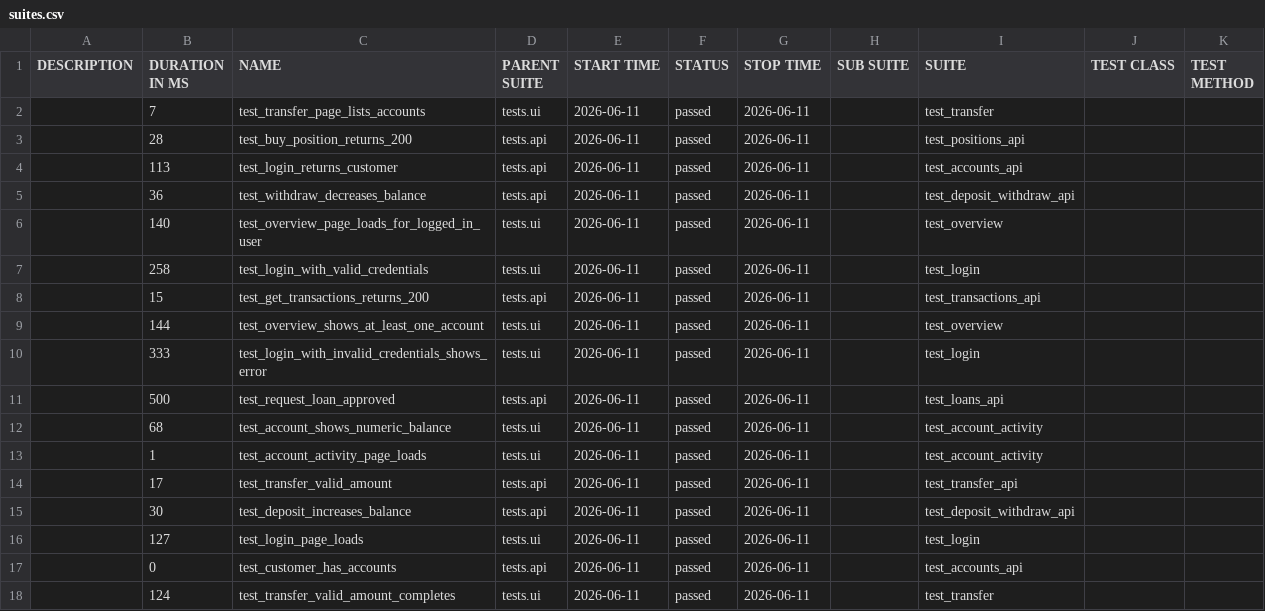
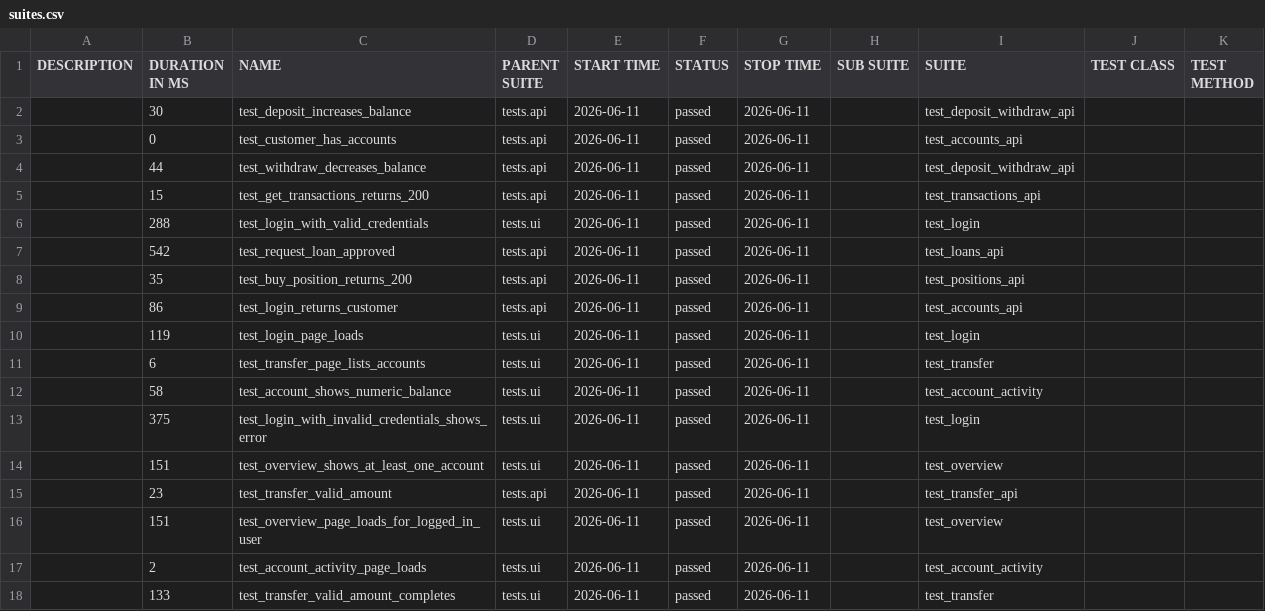
Before and after one commit to coldvalsidalv/qa-automation-parabank, a CSV file: data/suites.csv, drawn as a sheet.

```diff
--- a/data/suites.csv
+++ b/data/suites.csv
@@ -1,18 +1,18 @@
 "DESCRIPTION","DURATION IN MS","NAME","PARENT SUITE","START TIME","STATUS","STOP TIME","SUB SUITE","SUITE","TEST CLASS","TEST METHOD"
-"","7","test_transfer_page_lists_accounts","tests.ui","2026-06-11","passed","2026-06-11","","test_transfer","",""
-"","28","test_buy_position_returns_200","tests.api","2026-06-11","passed","2026-06-11","","test_positions_api","",""
-"","113","test_login_returns_customer","tests.api","2026-06-11","passed","2026-06-11","","test_accounts_api","",""
-"","36","test_withdraw_decreases_balance","tests.api","2026-06-11","passed","2026-06-11","","test_deposit_withdraw_api","",""
-"","140","test_overview_page_loads_for_logged_in_user","tests.ui","2026-06-11","passed","2026-06-11","","test_overview","",""
-"","258","test_login_with_valid_credentials","tests.ui","2026-06-11","passed","2026-06-11","","test_login","",""
+"","30","test_deposit_increases_balance","tests.api","2026-06-11","passed","2026-06-11","","test_deposit_withdraw_api","",""
+"","0","test_customer_has_accounts","tests.api","2026-06-11","passed","2026-06-11","","test_accounts_api","",""
+"","44","test_withdraw_decreases_balance","tests.api","2026-06-11","passed","2026-06-11","","test_deposit_withdraw_api","",""
 "","15","test_get_transactions_returns_200","tests.api","2026-06-11","passed","2026-06-11","","test_transactions_api","",""
-"","144","test_overview_shows_at_least_one_account","tests.ui","2026-06-11","passed","2026-06-11","","test_overview","",""
-"","333","test_login_with_invalid_credentials_shows_error","tests.ui","2026-06-11","passed","2026-06-11","","test_login","",""
-"","500","test_request_loan_approved","tests.api","2026-06-11","passed","2026-06-11","","test_loans_api","",""
-"","68","test_account_shows_numeric_balance","tests.ui","2026-06-11","passed","2026-06-11","","test_account_activity","",""
-"","1","test_account_activity_page_loads","tests.ui","2026-06-11","passed","2026-06-11","","test_account_activity","",""
-"","17","test_transfer_valid_amount","tests.api","2026-06-11","passed","2026-06-11","","test_transfer_api","",""
-"","30","test_deposit_increases_balance","tests.api","2026-06-11","passed","2026-06-11","","test_deposit_withdraw_api","",""
-"","127","test_login_page_loads","tests.ui","2026-06-11","passed","2026-06-11","","test_login","",""
-"","0","test_customer_has_accounts","tests.api","2026-06-11","passed","2026-06-11","","test_accounts_api","",""
-"","124","test_transfer_valid_amount_completes","tests.ui","2026-06-11","passed","2026-06-11","","test_transfer","",""
+"","288","test_login_with_valid_credentials","tests.ui","2026-06-11","passed","2026-06-11","","test_login","",""
+"","542","test_request_loan_approved","tests.api","2026-06-11","passed","2026-06-11","","test_loans_api","",""
+"","35","test_buy_position_returns_200","tests.api","2026-06-11","passed","2026-06-11","","test_positions_api","",""
+"","86","test_login_returns_customer","tests.api","2026-06-11","passed","2026-06-11","","test_accounts_api","",""
+"","119","test_login_page_loads","tests.ui","2026-06-11","passed","2026-06-11","","test_login","",""
+"","6","test_transfer_page_lists_accounts","tests.ui","2026-06-11","passed","2026-06-11","","test_transfer","",""
+"","58","test_account_shows_numeric_balance","tests.ui","2026-06-11","passed","2026-06-11","","test_account_activity","",""
+"","375","test_login_with_invalid_credentials_shows_error","tests.ui","2026-06-11","passed","2026-06-11","","test_login","",""
+"","151","test_overview_shows_at_least_one_account","tests.ui","2026-06-11","passed","2026-06-11","","test_overview","",""
+"","23","test_transfer_valid_amount","tests.api","2026-06-11","passed","2026-06-11","","test_transfer_api","",""
+"","151","test_overview_page_loads_for_logged_in_user","tests.ui","2026-06-11","passed","2026-06-11","","test_overview","",""
+"","2","test_account_activity_page_loads","tests.ui","2026-06-11","passed","2026-06-11","","test_account_activity","",""
+"","133","test_transfer_valid_amount_completes","tests.ui","2026-06-11","passed","2026-06-11","","test_transfer","",""
```
Also changed, not shown: data/behaviors.csv, 37 other files.
